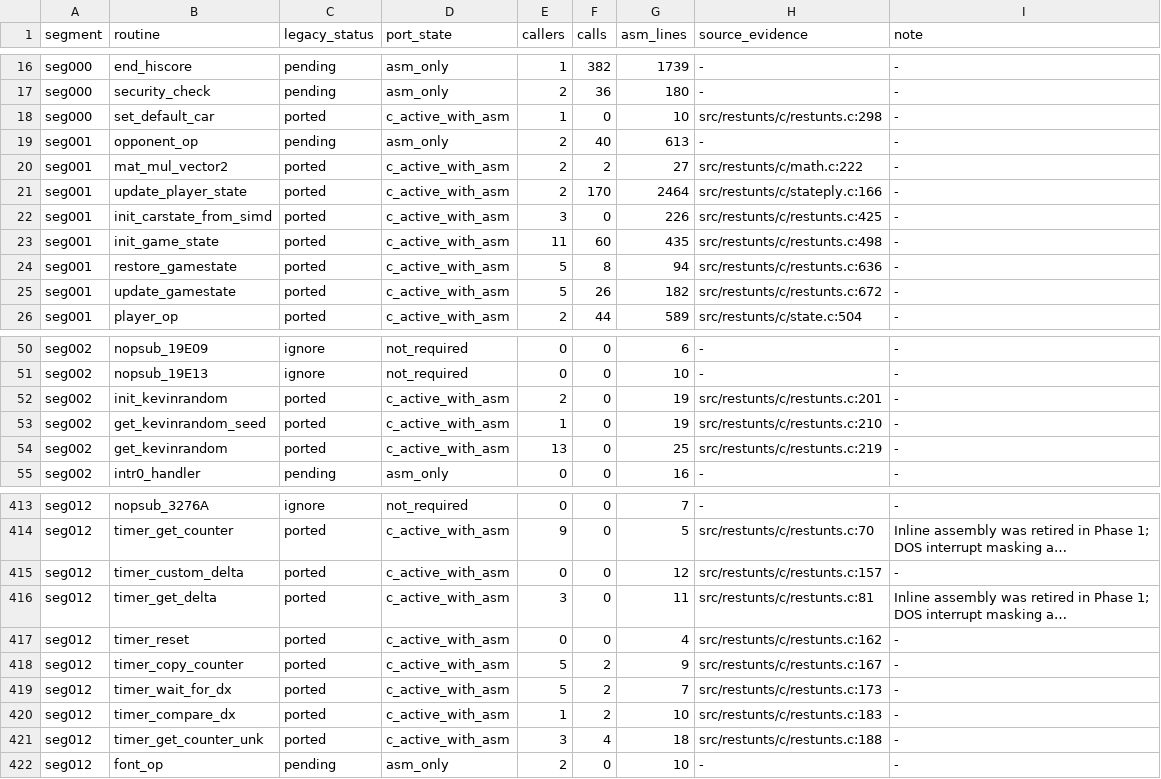
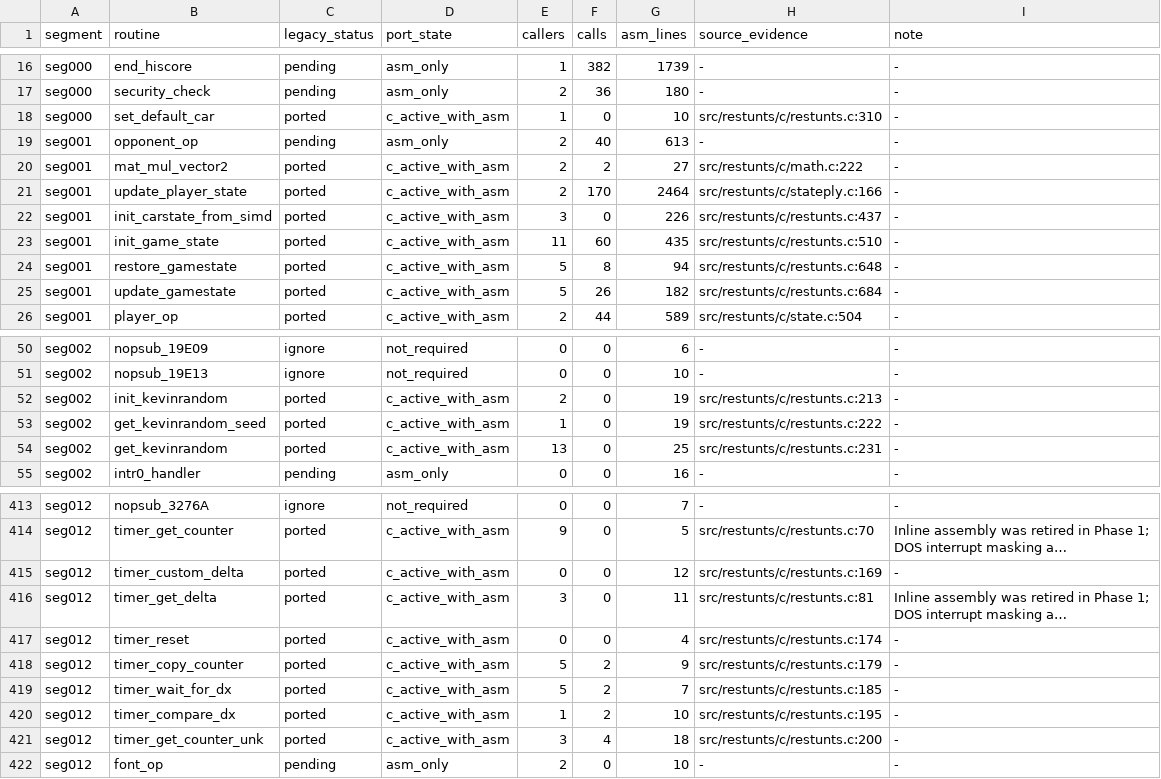
Before and after one commit to CommonLoon102/restunts4d, a TSV file: src/restunts/porting/inventory.tsv, drawn as a sheet; only a part is shown, gaps mark what is left out; long unchanged cells end in …; the diff covers the shown part only; the diff names each change by its address in the sheet, - before the commit and + after, or states it on an @@ line.

```diff
--- a/src/restunts/porting/inventory.tsv
+++ b/src/restunts/porting/inventory.tsv
-H18 (source_evidence): src/restunts/c/restunts.c:298
+H18 (source_evidence): src/restunts/c/restunts.c:310
-H22 (source_evidence): src/restunts/c/restunts.c:425
+H22 (source_evidence): src/restunts/c/restunts.c:437
-H23 (source_evidence): src/restunts/c/restunts.c:498
+H23 (source_evidence): src/restunts/c/restunts.c:510
-H24 (source_evidence): src/restunts/c/restunts.c:636
+H24 (source_evidence): src/restunts/c/restunts.c:648
-H25 (source_evidence): src/restunts/c/restunts.c:672
+H25 (source_evidence): src/restunts/c/restunts.c:684
-H52 (source_evidence): src/restunts/c/restunts.c:201
+H52 (source_evidence): src/restunts/c/restunts.c:213
-H53 (source_evidence): src/restunts/c/restunts.c:210
+H53 (source_evidence): src/restunts/c/restunts.c:222
-H54 (source_evidence): src/restunts/c/restunts.c:219
+H54 (source_evidence): src/restunts/c/restunts.c:231
-H415 (source_evidence): src/restunts/c/restunts.c:157
+H415 (source_evidence): src/restunts/c/restunts.c:169
-H417 (source_evidence): src/restunts/c/restunts.c:162
+H417 (source_evidence): src/restunts/c/restunts.c:174
-H418 (source_evidence): src/restunts/c/restunts.c:167
+H418 (source_evidence): src/restunts/c/restunts.c:179
-H419 (source_evidence): src/restunts/c/restunts.c:173
+H419 (source_evidence): src/restunts/c/restunts.c:185
-H420 (source_evidence): src/restunts/c/restunts.c:183
+H420 (source_evidence): src/restunts/c/restunts.c:195
-H421 (source_evidence): src/restunts/c/restunts.c:188
+H421 (source_evidence): src/restunts/c/restunts.c:200
```
Also changed, not shown: 13 edited cells elsewhere in this file, 3 other files.
